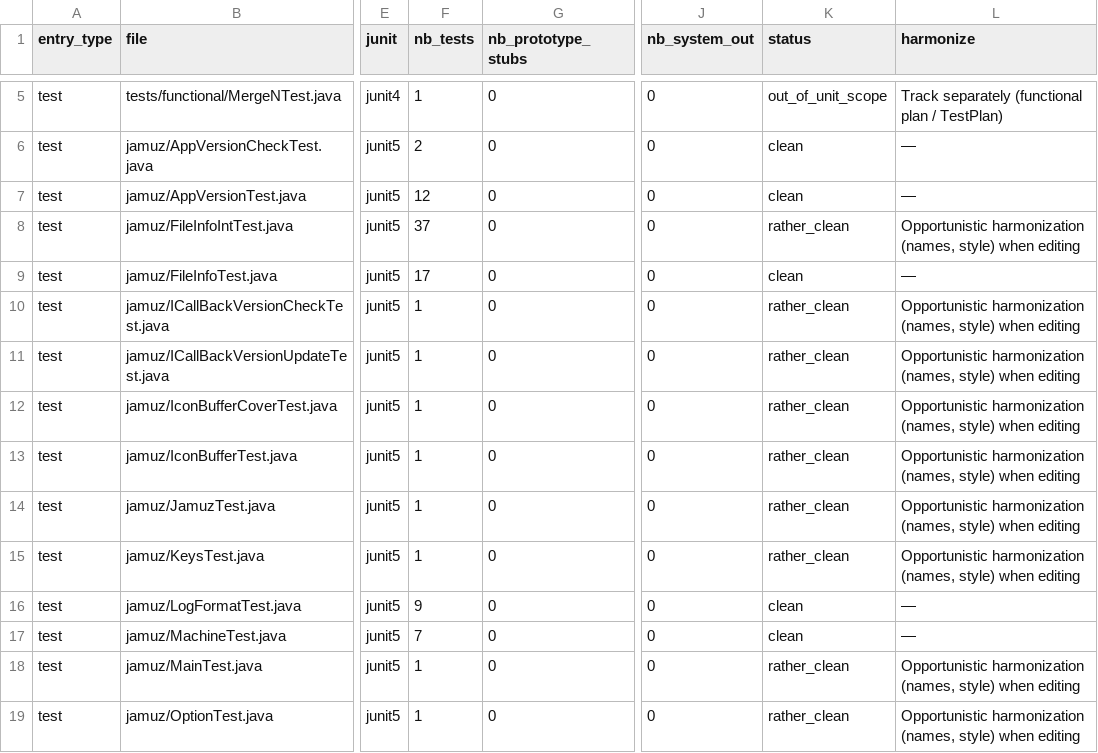
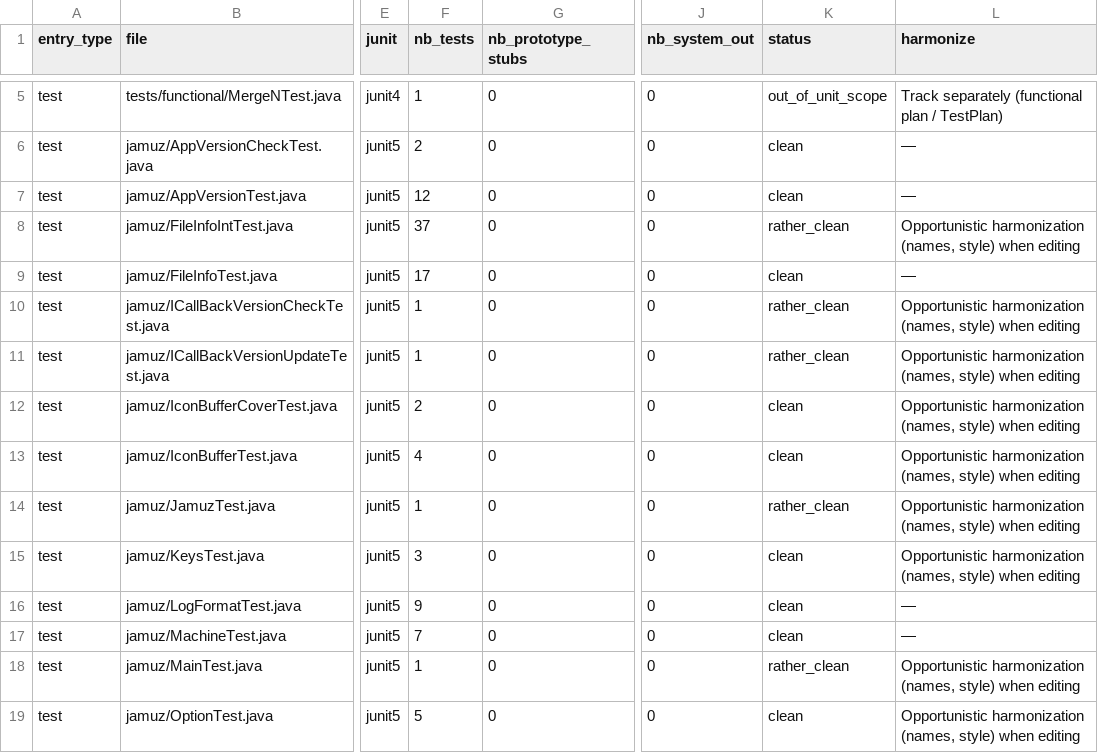
Before and after one commit to phramusca/JaMuz, a CSV file: UNIT_TEST_TRACKING.csv, drawn as a sheet; only a part is shown, gaps mark what is left out; the diff covers the shown part only; the diff names each change by its address in the sheet, - before the commit and + after, or states it on an @@ line.

```diff
--- a/UNIT_TEST_TRACKING.csv
+++ b/UNIT_TEST_TRACKING.csv
-F12 (nb_tests): 1
+F12 (nb_tests): 2
-K12:K13 (status): rather_clean
+K12:K13 (status): clean
-F13 (nb_tests): 1
+F13 (nb_tests): 4
-F15 (nb_tests): 1
+F15 (nb_tests): 3
-K15 (status): rather_clean
+K15 (status): clean
-F19 (nb_tests): 1
+F19 (nb_tests): 5
-K19 (status): rather_clean
+K19 (status): clean
```
Also changed, not shown: 22 edited cells elsewhere in this file, 6 other files.
